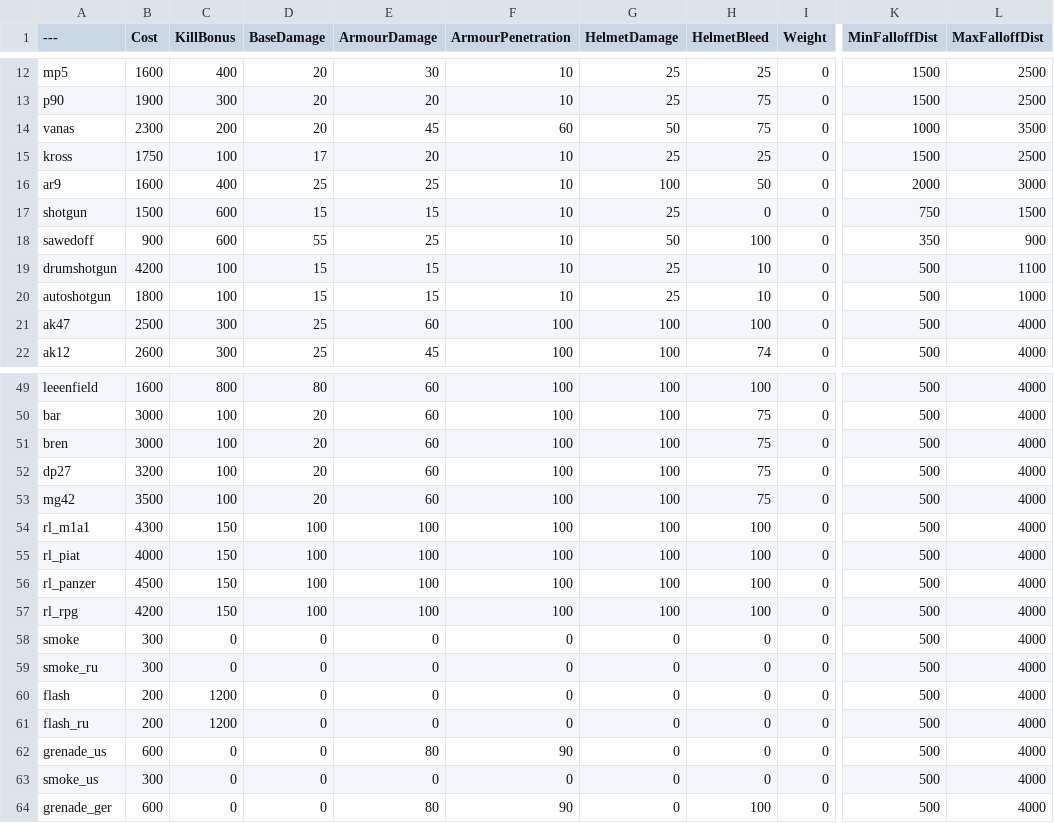
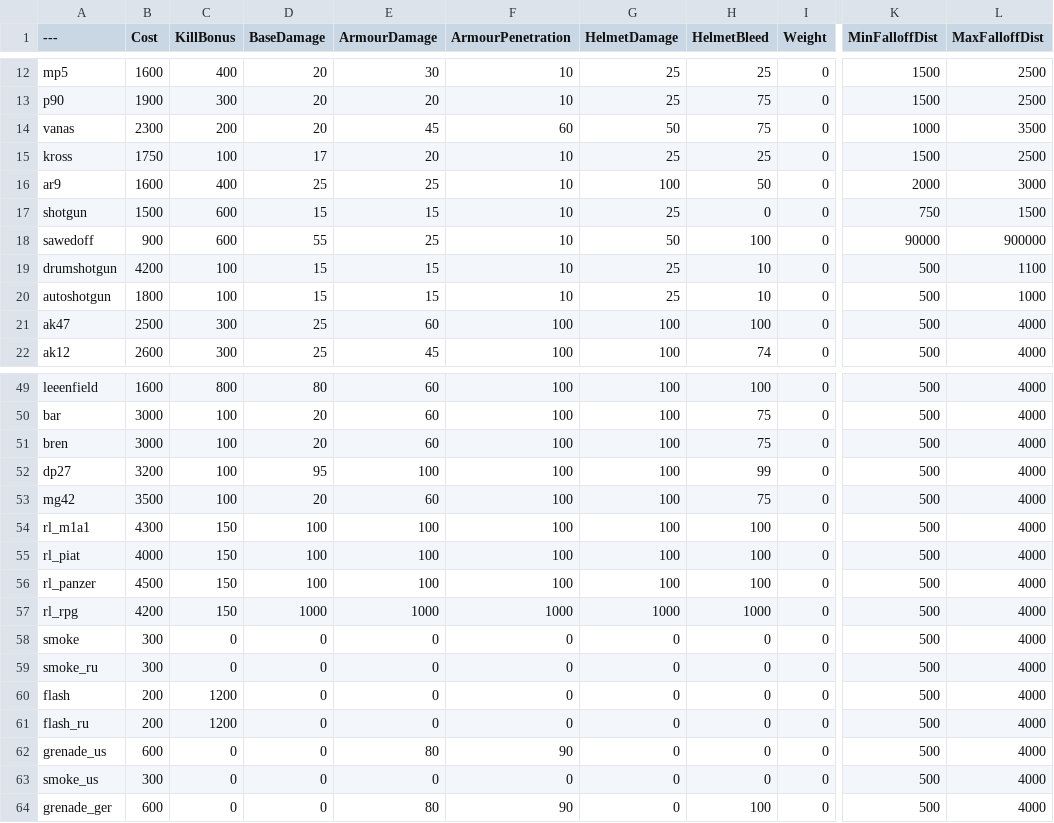
Before and after one commit to Brycen12345678/BalancingTable, a CSV file: BalancingTable.csv, drawn as a sheet; only a part is shown, gaps mark what is left out; the diff names each change by its address in the sheet, - before the commit and + after, or states it on an @@ line.

Commit message:
Update BalancingTable.csv

```diff
--- a/BalancingTable.csv
+++ b/BalancingTable.csv
-K18 (MinFalloffDist): 350
+K18 (MinFalloffDist): 90000
-L18 (MaxFalloffDist): 900
+L18 (MaxFalloffDist): 900000
-D52 (BaseDamage): 20
+D52 (BaseDamage): 95
-E52 (ArmourDamage): 60
+E52 (ArmourDamage): 100
-H52 (HelmetBleed): 75
+H52 (HelmetBleed): 99
-D57 (BaseDamage): 100
+D57 (BaseDamage): 1000
-E57 (ArmourDamage): 100
+E57 (ArmourDamage): 1000
-F57 (ArmourPenetration): 100
+F57 (ArmourPenetration): 1000
-G57 (HelmetDamage): 100
+G57 (HelmetDamage): 1000
-H57 (HelmetBleed): 100
+H57 (HelmetBleed): 1000
```
